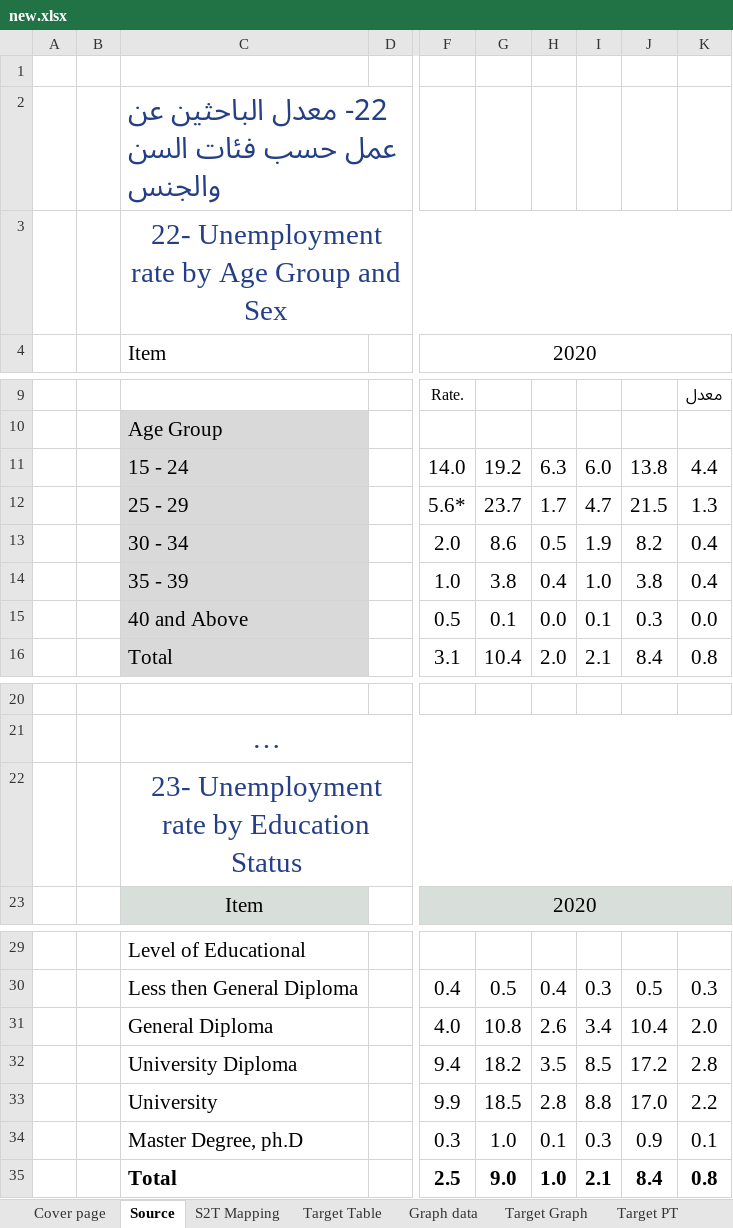
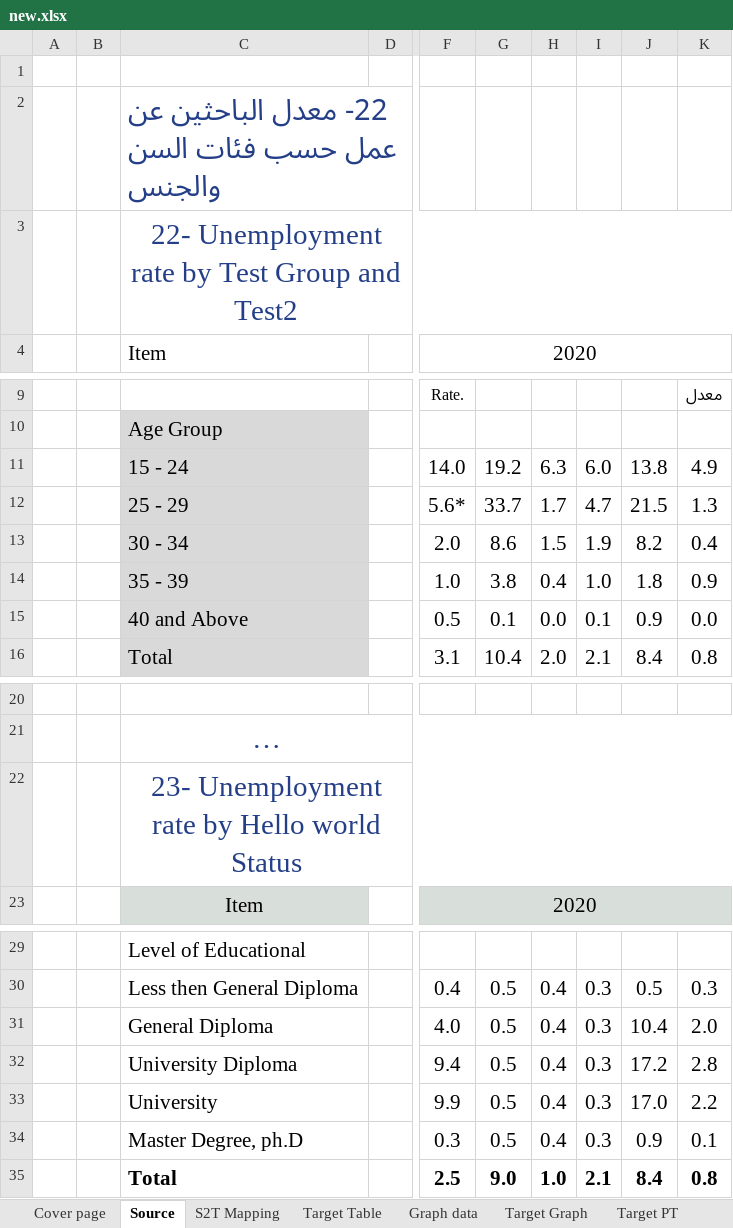
Before and after one commit to workAccountRS/FinalOmanPoC, an Excel workbook: Input/new.xlsx, sheet Source, drawn as a sheet; only a part is shown, gaps mark what is left out; long unchanged cells end in …; values as stored, in another font and other column widths than the file's, no borders; the diff names each change by its address in the sheet, - before the commit and + after, or states it on an @@ line.

```diff
--- a/Input/new.xlsx (sheet Source)
+++ b/Input/new.xlsx (sheet Source)
-C3: 22- Unemployment rate by Age Group and Sex
+C3: 22- Unemployment rate by Test Group and Test2
-K11: 4.4
+K11: 4.9
-G12: 23.7
+G12: 33.7
-H13: 0.5
+H13: 1.5
-J14: 3.8
+J14: 1.8
-K14: 0.4
+K14: 0.9
-J15: 0.3
+J15: 0.9
-C22: 23- Unemployment rate by Education Status
+C22: 23- Unemployment rate by Hello world Status
-G31: 10.8
+G31: 0.5
-H31: 2.6
+H31: 0.4
-I31: 3.4
+I31: 0.3
-G32: 18.2
+G32: 0.5
-H32: 3.5
+H32: 0.4
-I32: 8.5
+I32: 0.3
-G33: 18.5
+G33: 0.5
-H33: 2.8
+H33: 0.4
-I33: 8.8
+I33: 0.3
-G34: 1.0
+G34: 0.5
-H34: 0.1
+H34: 0.4
```
Also changed, not shown: sheet Landing DB, sheet Relational DB, sheet Target Table, Input/new2.xlsx, 7 other files.
